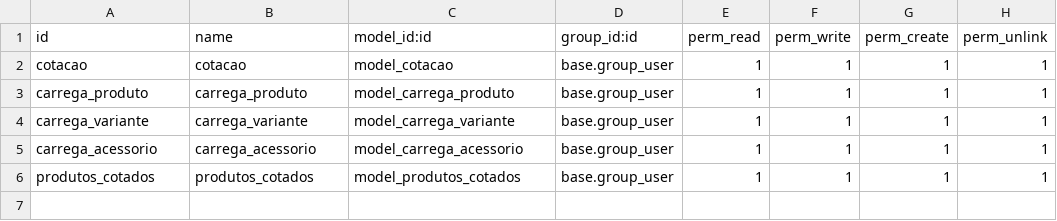
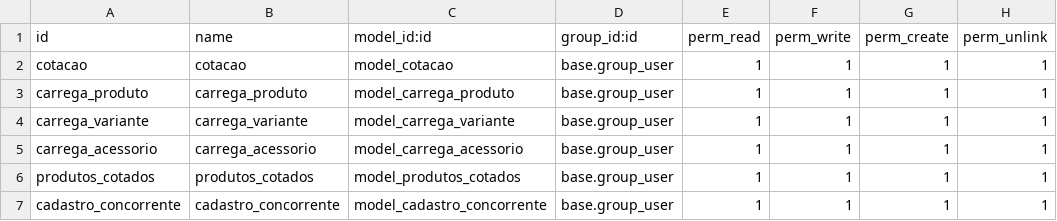
Before and after one commit to mikunatic/cotacao, a CSV file: security/ir.model.access.csv, drawn as a sheet.

```diff
--- a/security/ir.model.access.csv
+++ b/security/ir.model.access.csv
@@ -6 +6,2 @@ carrega_acessorio,carrega_acessorio,model_carrega_acessorio,base.group_user,1,1,
 produtos_cotados,produtos_cotados,model_produtos_cotados,base.group_user,1,1,1,1
+cadastro_concorrente,cadastro_concorrente,model_cadastro_concorrente,base.group_user,1,1,1,1
```
Also changed, not shown: 9 other files.
